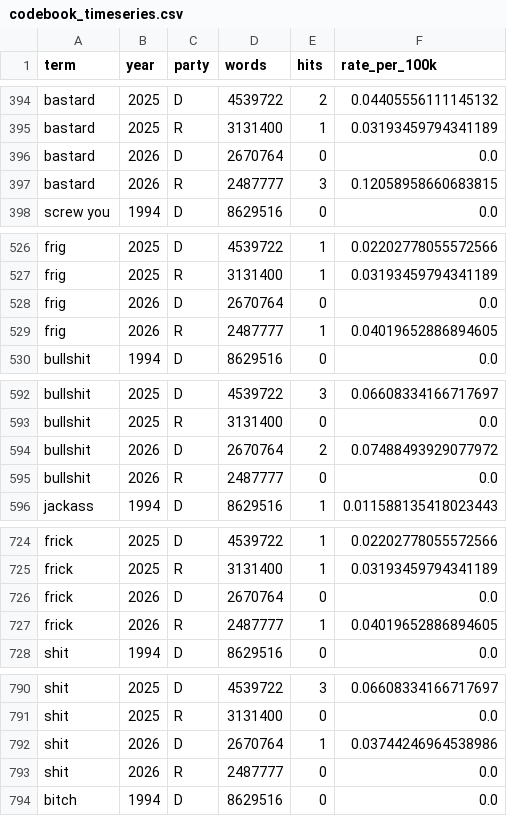
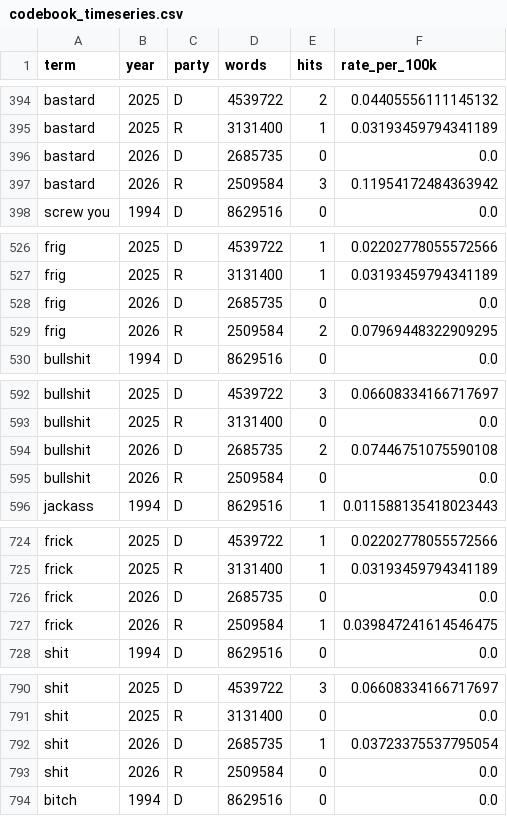
Before and after one commit to hanshanley/congressional_record, a CSV file: outputs/figures/profanity_terms/codebook_timeseries.csv, drawn as a sheet; only a part is shown, gaps mark what is left out; the diff covers the shown part only.

```diff
--- a/outputs/figures/profanity_terms/codebook_timeseries.csv
+++ b/outputs/figures/profanity_terms/codebook_timeseries.csv
@@ -395,4 +395,4 @@ bastard,2025,D,4539722,2,0.04405556111145132
 bastard,2025,R,3131400,1,0.03193459794341189
-bastard,2026,D,2670764,0,0.0
-bastard,2026,R,2487777,3,0.12058958660683815
+bastard,2026,D,2685735,0,0.0
+bastard,2026,R,2509584,3,0.11954172484363942
 screw you,1994,D,8629516,0,0.0
@@ -527,4 +527,4 @@ frig,2025,D,4539722,1,0.02202778055572566
 frig,2025,R,3131400,1,0.03193459794341189
-frig,2026,D,2670764,0,0.0
-frig,2026,R,2487777,1,0.04019652886894605
+frig,2026,D,2685735,0,0.0
+frig,2026,R,2509584,2,0.07969448322909295
 bullshit,1994,D,8629516,0,0.0
@@ -593,4 +593,4 @@ bullshit,2025,D,4539722,3,0.06608334166717697
 bullshit,2025,R,3131400,0,0.0
-bullshit,2026,D,2670764,2,0.07488493929077972
-bullshit,2026,R,2487777,0,0.0
+bullshit,2026,D,2685735,2,0.07446751075590108
+bullshit,2026,R,2509584,0,0.0
 jackass,1994,D,8629516,1,0.011588135418023443
@@ -725,4 +725,4 @@ frick,2025,D,4539722,1,0.02202778055572566
 frick,2025,R,3131400,1,0.03193459794341189
-frick,2026,D,2670764,0,0.0
-frick,2026,R,2487777,1,0.04019652886894605
+frick,2026,D,2685735,0,0.0
+frick,2026,R,2509584,1,0.039847241614546475
 shit,1994,D,8629516,0,0.0
@@ -791,4 +791,4 @@ shit,2025,D,4539722,3,0.06608334166717697
 shit,2025,R,3131400,0,0.0
-shit,2026,D,2670764,1,0.03744246964538986
-shit,2026,R,2487777,0,0.0
+shit,2026,D,2685735,1,0.03723375537795054
+shit,2026,R,2509584,0,0.0
 bitch,1994,D,8629516,0,0.0
```
Also changed, not shown: 168 edited cells elsewhere in this file, outputs/figures/profanity_terms/timeseries.csv, site/figures/profanity_terms/codebook_timeseries.csv, 46 other files.
